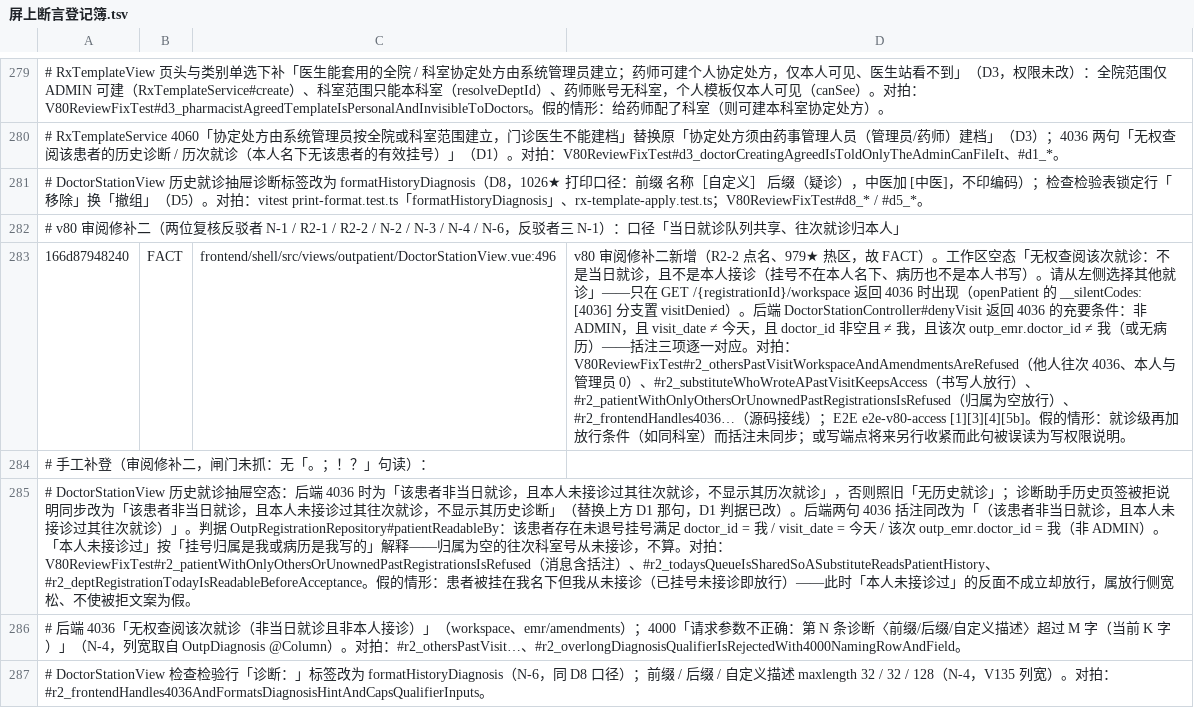
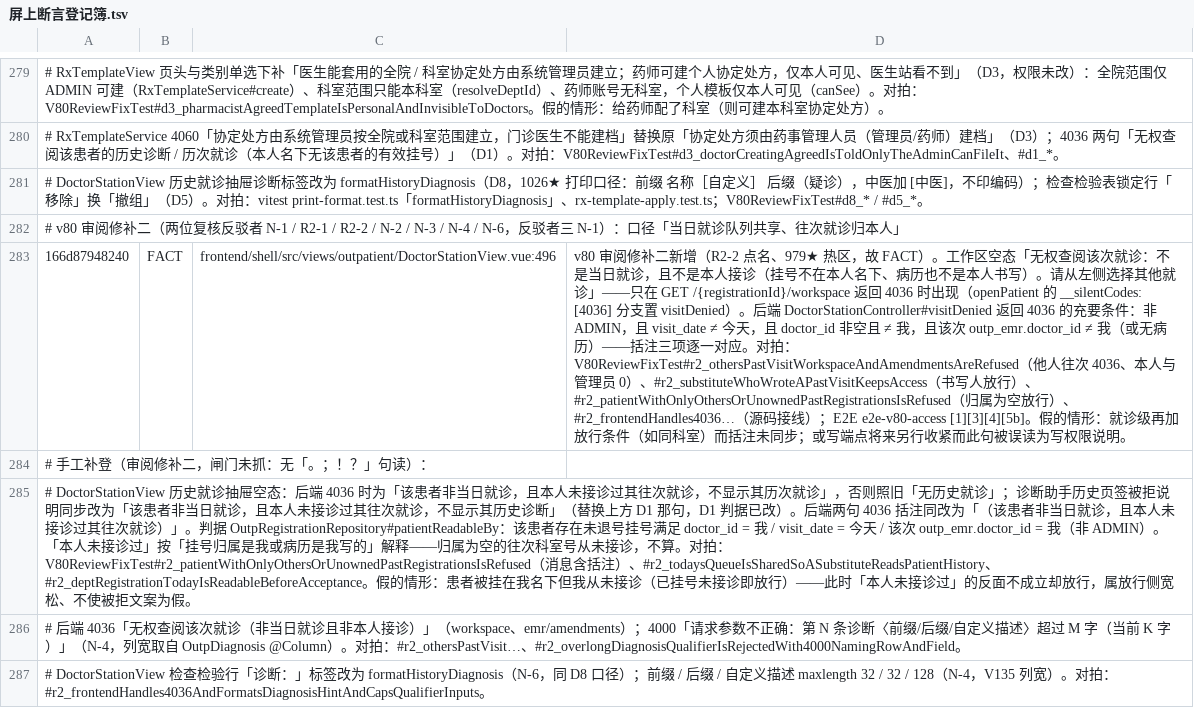
Before and after one commit to xujiann/hip-platform, a TSV file: docs/屏上断言登记簿.tsv, drawn as a sheet; only a part is shown, gaps mark what is left out; the diff names each change by its address in the sheet, - before the commit and + after, or states it on an @@ line.

```diff
--- a/docs/屏上断言登记簿.tsv
+++ b/docs/屏上断言登记簿.tsv
-D283: …。后端 DoctorStationController#denyVisit 返回 4036…
+D283: …。后端 DoctorStationController#visitDenied 返回 4036…
```
Also changed, not shown: 3 other files.
